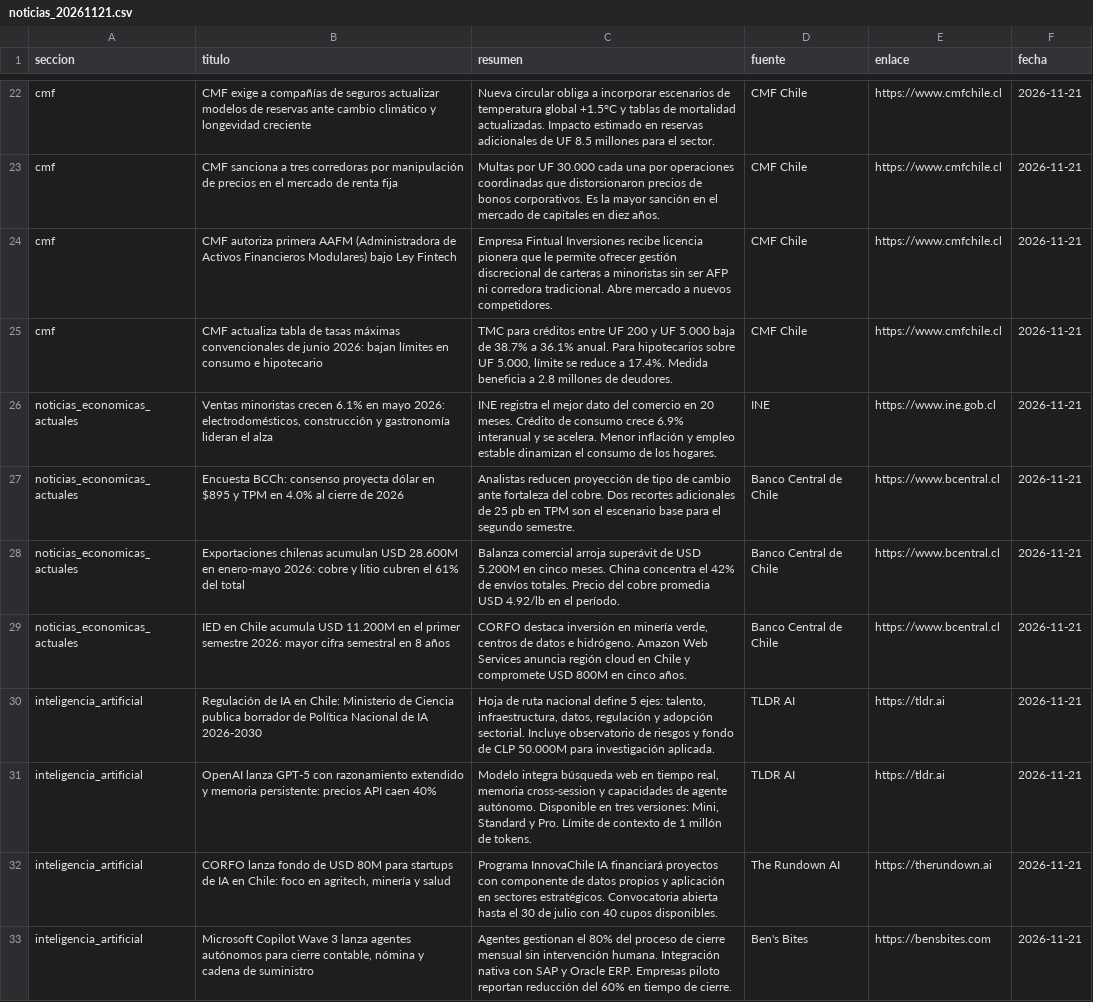
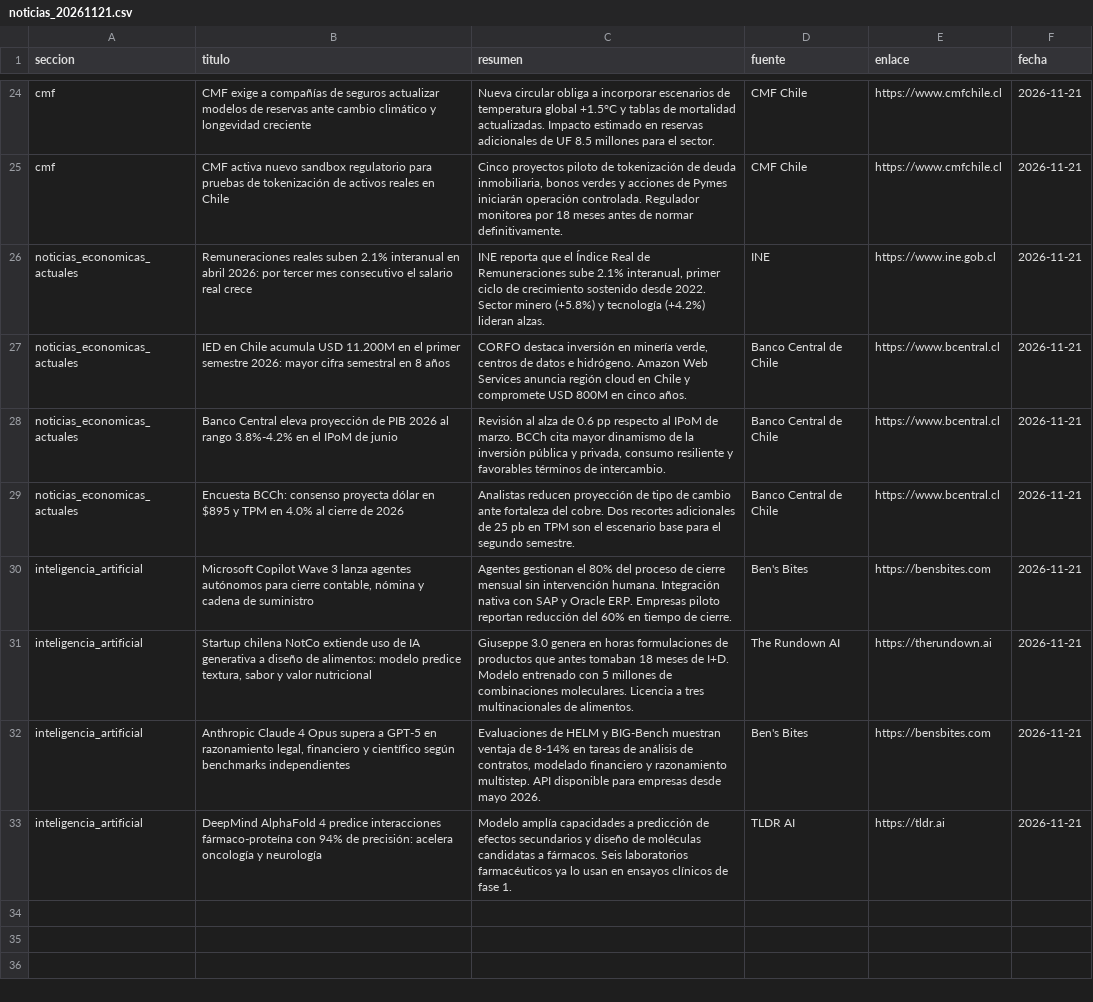
Before and after one commit to erickfranciscohernandez/financiero, a CSV file: noticias_20261121.csv, drawn as a sheet; only a part is shown, gaps mark what is left out; removed rows and columns are numbered as before the commit, all else as after; the diff covers the shown part only; the diff names each change by its address in the sheet, - before the commit and + after, or states it on an @@ line.

```diff
--- a/noticias_20261121.csv
+++ b/noticias_20261121.csv
-B25 (titulo): CMF sanciona a tres corredoras por manipulación de precios en el mercado de renta fija
+B25 (titulo): CMF activa nuevo sandbox regulatorio para pruebas de tokenización de activos reales en Chile
-C25 (resumen): Multas por UF 30.000 cada una por operaciones coordinadas que distorsionaron precios de bonos corporativos. Es la mayor sanción en el mercado de capitales en diez años.
+C25 (resumen): Cinco proyectos piloto de tokenización de deuda inmobiliaria, bonos verdes y acciones de Pymes iniciarán operación controlada. Regulador monitorea por 18 meses antes de normar definitivamente.
-row 24: cmf | CMF autoriza primera AAFM (Administradora de Activos Financieros Modulares) bajo Ley Fintech | Empresa Fintual Inversiones recibe licencia pionera que le permite ofrecer gestión discrecional de carteras a minoristas sin ser AFP ni corredora tradicional. Abre mercado a nuevos competidores. | CMF Chile | https://www.cmfchile.cl | 2026-11-21
-row 25: cmf | CMF actualiza tabla de tasas máximas convencionales de junio 2026: bajan límites en consumo e hipotecario | TMC para créditos entre UF 200 y UF 5.000 baja de 38.7% a 36.1% anual. Para hipotecarios sobre UF 5.000, límite se reduce a 17.4%. Medida beneficia a 2.8 millones de deudores. | CMF Chile | https://www.cmfchile.cl | 2026-11-21
-B26 (titulo): Ventas minoristas crecen 6.1% en mayo 2026: electrodomésticos, construcción y gastronomía lideran el alza
+B26 (titulo): Remuneraciones reales suben 2.1% interanual en abril 2026: por tercer mes consecutivo el salario real crece
-C26 (resumen): INE registra el mejor dato del comercio en 20 meses. Crédito de consumo crece 6.9% interanual y se acelera. Menor inflación y empleo estable dinamizan el consumo de los hogares.
+C26 (resumen): INE reporta que el Índice Real de Remuneraciones sube 2.1% interanual, primer ciclo de crecimiento sostenido desde 2022. Sector minero (+5.8%) y tecnología (+4.2%) lideran alzas.
@@ row 29 moved to row 27: noticias_economicas_actuales @@
+row 28: noticias_economicas_actuales | Banco Central eleva proyección de PIB 2026 al rango 3.8%-4.2% en el IPoM de junio | Revisión al alza de 0.6 pp respecto al IPoM de marzo. BCCh cita mayor dinamismo de la inversión pública y privada, consumo resiliente y favorables términos de intercambio. | Banco Central de Chile | https://www.bcentral.cl | 2026-11-21
-row 28: noticias_economicas_actuales | Exportaciones chilenas acumulan USD 28.600M en enero-mayo 2026: cobre y litio cubren el 61% del total | Balanza comercial arroja superávit de USD 5.200M en cinco meses. China concentra el 42% de envíos totales. Precio del cobre promedia USD 4.92/lb en el período. | Banco Central de Chile | https://www.bcentral.cl | 2026-11-21
-row 30: inteligencia_artificial | Regulación de IA en Chile: Ministerio de Ciencia publica borrador de Política Nacional de IA 2026-2030 | Hoja de ruta nacional define 5 ejes: talento, infraestructura, datos, regulación y adopción sectorial. Incluye observatorio de riesgos y fondo de CLP 50.000M para investigación aplicada. | TLDR AI | https://tldr.ai | 2026-11-21
-row 31: inteligencia_artificial | OpenAI lanza GPT-5 con razonamiento extendido y memoria persistente: precios API caen 40% | Modelo integra búsqueda web en tiempo real, memoria cross-session y capacidades de agente autónomo. Disponible en tres versiones: Mini, Standard y Pro. Límite de contexto de 1 millón de tokens. | TLDR AI | https://tldr.ai | 2026-11-21
-row 32: inteligencia_artificial | CORFO lanza fondo de USD 80M para startups de IA en Chile: foco en agritech, minería y salud | Programa InnovaChile IA financiará proyectos con componente de datos propios y aplicación en sectores estratégicos. Convocatoria abierta hasta el 30 de julio con 40 cupos disponibles. | The Rundown AI | https://therundown.ai | 2026-11-21
+row 31: inteligencia_artificial | Startup chilena NotCo extiende uso de IA generativa a diseño de alimentos: modelo predice textura, sabor y valor nutricional | Giuseppe 3.0 genera en horas formulaciones de productos que antes tomaban 18 meses de I+D. Modelo entrenado con 5 millones de combinaciones moleculares. Licencia a tres multinacionales de alimentos. | The Rundown AI | https://therundown.ai | 2026-11-21
+row 32: inteligencia_artificial | Anthropic Claude 4 Opus supera a GPT-5 en razonamiento legal, financiero y científico según benchmarks independientes | Evaluaciones de HELM y BIG-Bench muestran ventaja de 8-14% en tareas de análisis de contratos, modelado financiero y razonamiento multistep. API disponible para empresas desde mayo 2026. | Ben's Bites | https://bensbites.com | 2026-11-21
+row 33: inteligencia_artificial | DeepMind AlphaFold 4 predice interacciones fármaco-proteína con 94% de precisión: acelera oncología y neurología | Modelo amplía capacidades a predicción de efectos secundarios y diseño de moléculas candidatas a fármacos. Seis laboratorios farmacéuticos ya lo usan en ensayos clínicos de fase 1. | TLDR AI | https://tldr.ai | 2026-11-21
```
Also changed, not shown: 9 added rows, 7 removed rows and 23 edited cells elsewhere in this file, 8 other files.
